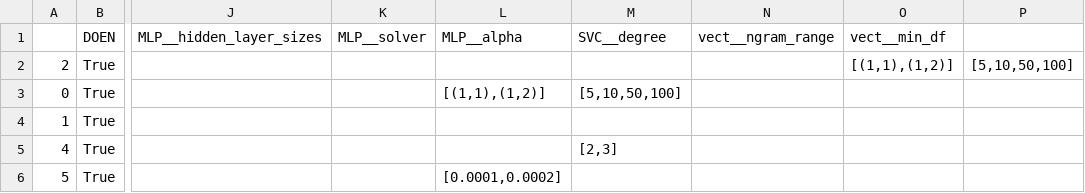
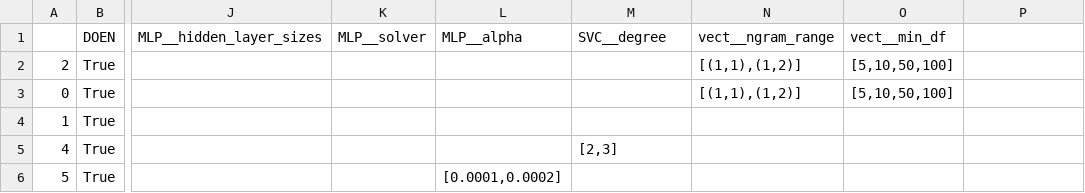
Before and after one commit to jaspervanderheide/Scriptie-Sprekers-TK, a TSV file: Models.tsv, drawn as a sheet; only a part is shown, gaps mark what is left out; the diff names each change by its address in the sheet, - before the commit and + after, or states it on an @@ line.

Commit message:
Update

```diff
--- a/Models.tsv
+++ b/Models.tsv
-N2:N3 (vect__ngram_range): (empty)
+N2:N3 (vect__ngram_range): [(1,1),(1,2)]
-O2 (vect__min_df): [(1,1),(1,2)]
+O2 (vect__min_df): [5,10,50,100]
-P2: [5,10,50,100]
+P2: (empty)
-L3 (MLP__alpha): [(1,1),(1,2)]
+L3 (MLP__alpha): (empty)
-M3 (SVC__degree): [5,10,50,100]
+M3 (SVC__degree): (empty)
-O3 (vect__min_df): (empty)
+O3 (vect__min_df): [5,10,50,100]
```
